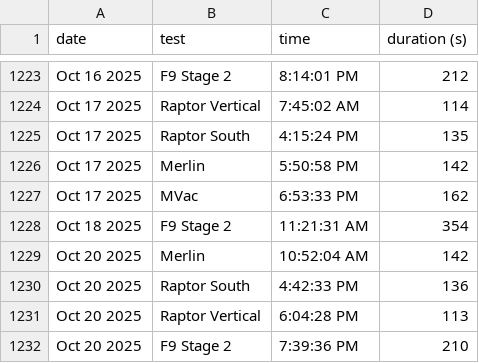
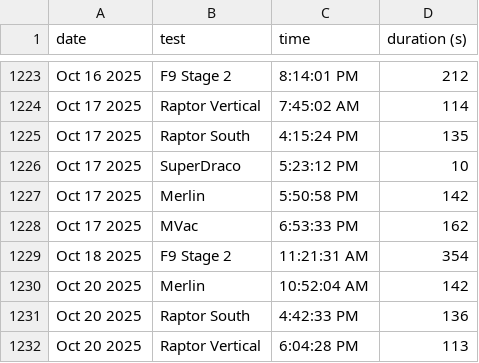
Before and after one commit to CameronField/SpaceX_Eng_Test_Log, a CSV file: test_logs.csv, drawn as a sheet; only a part is shown, gaps mark what is left out; the shorter side is filled out with more unchanged rows; the diff names each change by its address in the sheet, - before the commit and + after, or states it on an @@ line.

Commit message:
Update test_logs.csv

```diff
--- a/test_logs.csv
+++ b/test_logs.csv
+row 1226: Oct 17 2025 | SuperDraco | 5:23:12 PM | 10
```
